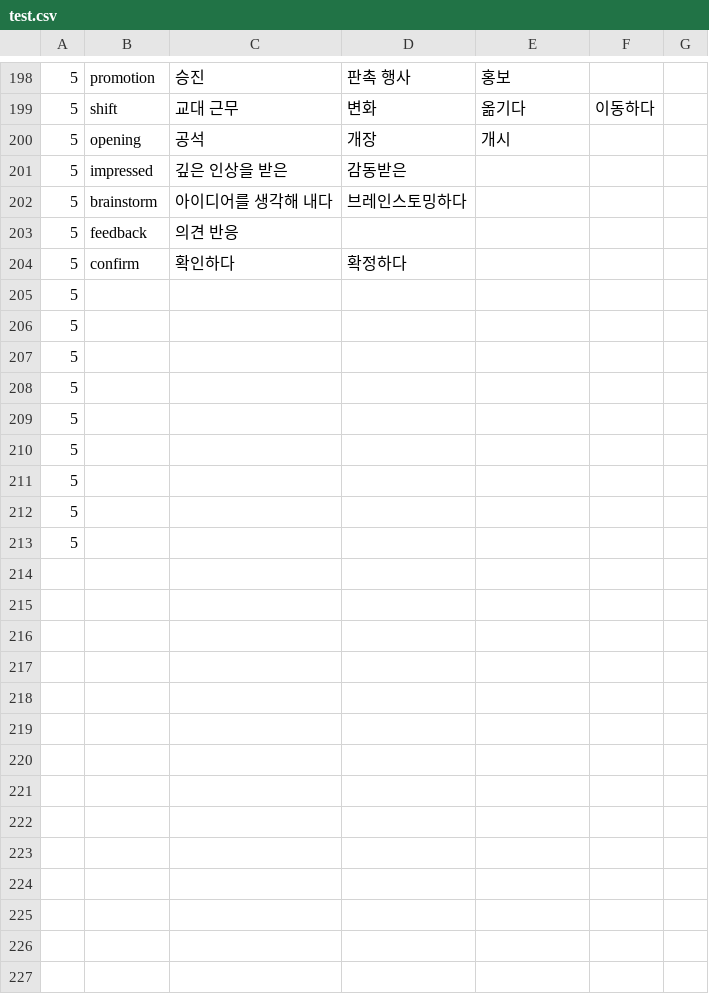
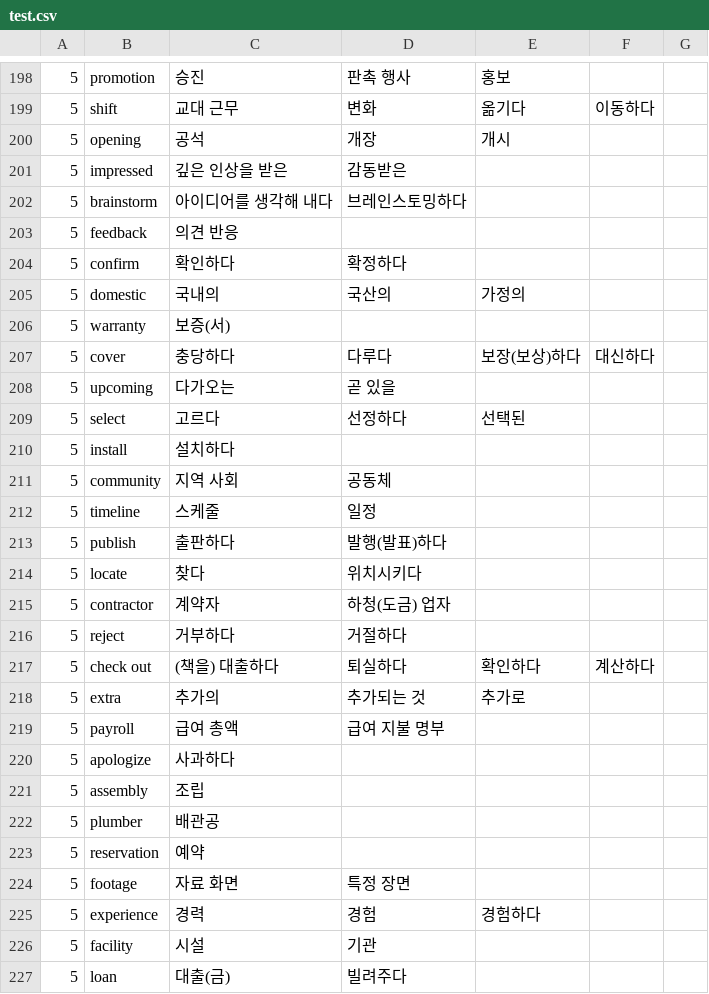
Before and after one commit to c-2022yh/Project-Q, a CSV file: test.csv, drawn as a sheet; only a part is shown, gaps mark what is left out; removed rows and columns are numbered as before the commit, all else as after; the diff covers the shown part only; the diff names each change by its address in the sheet, - before the commit and + after, or states it on an @@ line.

```diff
--- a/test.csv
+++ b/test.csv
-row 205: 5
-row 206: 5
-row 207: 5
-row 208: 5
-row 209: 5
-row 210: 5
-row 211: 5
-row 212: 5
-row 213: 5
+row 205: 5 | domestic | 국내의 | 국산의 | 가정의
+row 206: 5 | warranty | 보증(서)
+row 207: 5 | cover | 충당하다 | 다루다 | 보장(보상)하다 | 대신하다
+row 208: 5 | upcoming | 다가오는 | 곧 있을
+row 209: 5 | select | 고르다 | 선정하다 | 선택된
+row 210: 5 | install | 설치하다
+row 211: 5 | community | 지역 사회 | 공동체
+row 212: 5 | timeline | 스케줄 | 일정
+row 213: 5 | publish | 출판하다 | 발행(발표)하다
+row 214: 5 | locate | 찾다 | 위치시키다
+row 215: 5 | contractor | 계약자 | 하청(도금) 업자
+row 216: 5 | reject | 거부하다 | 거절하다
+row 217: 5 | check out | (책을) 대출하다 | 퇴실하다 | 확인하다 | 계산하다
+row 218: 5 | extra | 추가의 | 추가되는 것 | 추가로
+row 219: 5 | payroll | 급여 총액 | 급여 지불 명부
+row 220: 5 | apologize | 사과하다
+row 221: 5 | assembly | 조립
+row 222: 5 | plumber | 배관공
+row 223: 5 | reservation | 예약
+row 224: 5 | footage | 자료 화면 | 특정 장면
+row 225: 5 | experience | 경력 | 경험 | 경험하다
+row 226: 5 | facility | 시설 | 기관
+row 227: 5 | loan | 대출(금) | 빌려주다
```
Also changed, not shown: 12 added rows and 1 edited cell elsewhere in this file, 2 other files.
